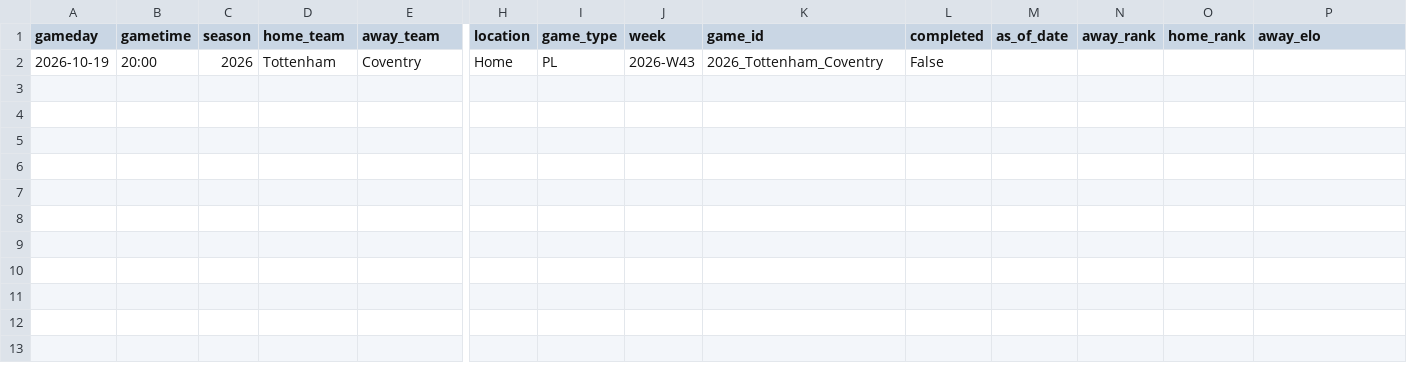
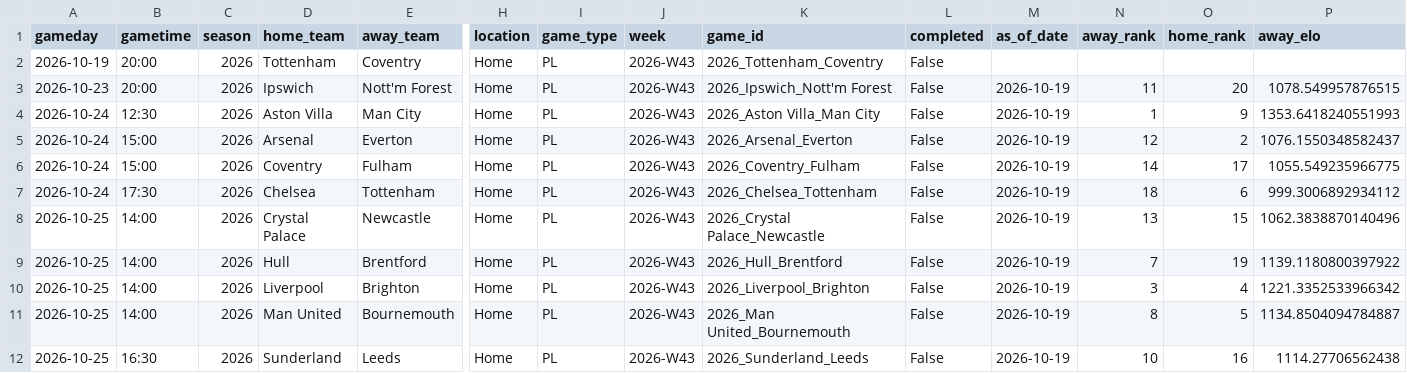
Before and after one commit to schwill2018/premiere-league-elo, a CSV file: weekly_projections.csv, drawn as a sheet; only a part is shown, gaps mark what is left out; rows hold the shown columns only; the diff names each change by its address in the sheet, - before the commit and + after, or states it on an @@ line.

```diff
--- a/weekly_projections.csv
+++ b/weekly_projections.csv
+row 3: 2026-10-23 | 20:00 | 2026 | Ipswich | Nott'm Forest | Home | PL | 2026-W43 | 2026_Ipswich_Nott'm Forest | False | 2026-10-19 | 11 | 20 | 1078.549957876515
+row 4: 2026-10-24 | 12:30 | 2026 | Aston Villa | Man City | Home | PL | 2026-W43 | 2026_Aston Villa_Man City | False | 2026-10-19 | 1 | 9 | 1353.6418240551993
+row 5: 2026-10-24 | 15:00 | 2026 | Arsenal | Everton | Home | PL | 2026-W43 | 2026_Arsenal_Everton | False | 2026-10-19 | 12 | 2 | 1076.1550348582437
+row 6: 2026-10-24 | 15:00 | 2026 | Coventry | Fulham | Home | PL | 2026-W43 | 2026_Coventry_Fulham | False | 2026-10-19 | 14 | 17 | 1055.549235966775
+row 7: 2026-10-24 | 17:30 | 2026 | Chelsea | Tottenham | Home | PL | 2026-W43 | 2026_Chelsea_Tottenham | False | 2026-10-19 | 18 | 6 | 999.3006892934112
+row 8: 2026-10-25 | 14:00 | 2026 | Crystal Palace | Newcastle | Home | PL | 2026-W43 | 2026_Crystal Palace_Newcastle | False | 2026-10-19 | 13 | 15 | 1062.3838870140496
+row 9: 2026-10-25 | 14:00 | 2026 | Hull | Brentford | Home | PL | 2026-W43 | 2026_Hull_Brentford | False | 2026-10-19 | 7 | 19 | 1139.1180800397922
+row 10: 2026-10-25 | 14:00 | 2026 | Liverpool | Brighton | Home | PL | 2026-W43 | 2026_Liverpool_Brighton | False | 2026-10-19 | 3 | 4 | 1221.3352533966342
+row 11: 2026-10-25 | 14:00 | 2026 | Man United | Bournemouth | Home | PL | 2026-W43 | 2026_Man United_Bournemouth | False | 2026-10-19 | 8 | 5 | 1134.8504094784887
+row 12: 2026-10-25 | 16:30 | 2026 | Sunderland | Leeds | Home | PL | 2026-W43 | 2026_Sunderland_Leeds | False | 2026-10-19 | 10 | 16 | 1114.27706562438
```
Also changed, not shown: 5 other files.
